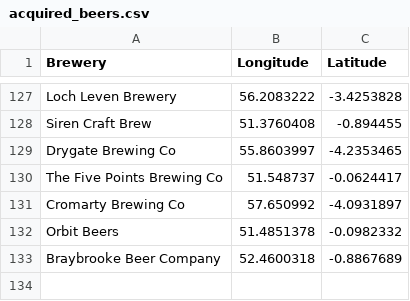
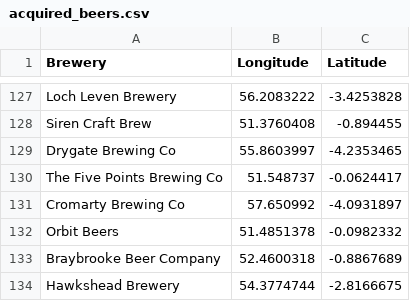
Before and after one commit to JoeBillingsley/JoeTheAverage.github.io, a CSV file: _data/acquired_beers.csv, drawn as a sheet; only a part is shown, gaps mark what is left out.

Commit message:
Update acquired_beers.csv

```diff
--- a/_data/acquired_beers.csv
+++ b/_data/acquired_beers.csv
@@ -133 +133,2 @@ Orbit Beers,51.4851378,-0.0982332
 Braybrooke Beer Company,52.4600318,-0.8867689
+Hawkshead Brewery,54.3774744,-2.8166675
```
